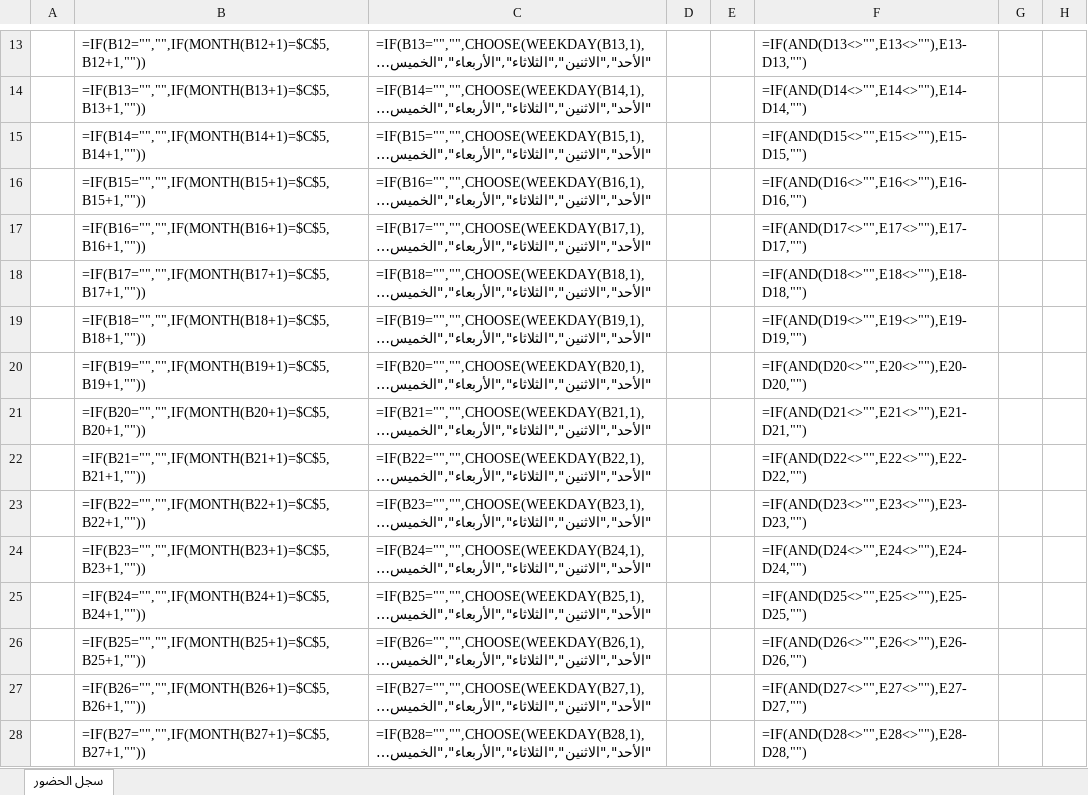
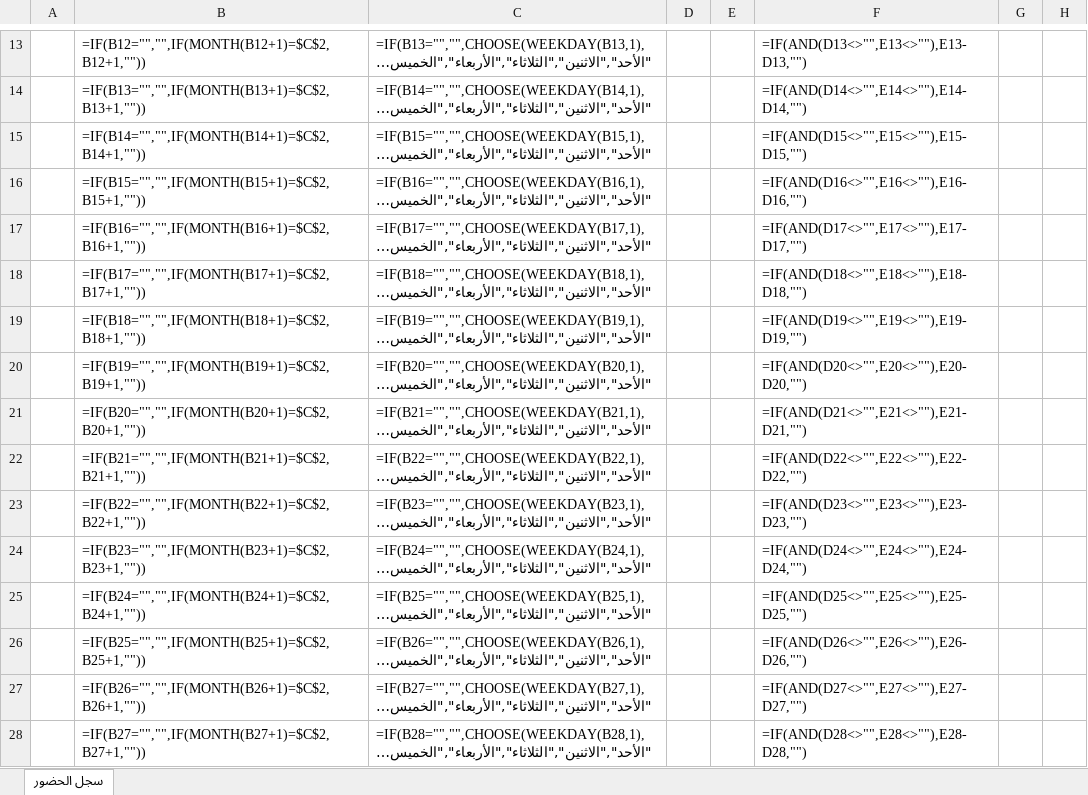
Before and after one commit to mazendesouki/netlify-feature-tour, an Excel workbook: attendance_tracker.xlsx, sheet سجل الحضور, drawn as a sheet; only a part is shown, gaps mark what is left out; long unchanged cells end in …; values as stored, in another font and other column widths than the file's, no cell formats; formulas without a stored value are shown as written; conditional formats not drawn; the diff covers the shown part only; the diff names each change by its address in the sheet, - before the commit and + after, or states it on an @@ line.

```diff
--- a/attendance_tracker.xlsx (sheet سجل الحضور)
+++ b/attendance_tracker.xlsx (sheet سجل الحضور)
-B13: =IF(B12="","",IF(MONTH(B12+1)=$C$5,B12+1,""))
+B13: =IF(B12="","",IF(MONTH(B12+1)=$C$2,B12+1,""))
-B14: =IF(B13="","",IF(MONTH(B13+1)=$C$5,B13+1,""))
+B14: =IF(B13="","",IF(MONTH(B13+1)=$C$2,B13+1,""))
-B15: =IF(B14="","",IF(MONTH(B14+1)=$C$5,B14+1,""))
+B15: =IF(B14="","",IF(MONTH(B14+1)=$C$2,B14+1,""))
-B16: =IF(B15="","",IF(MONTH(B15+1)=$C$5,B15+1,""))
+B16: =IF(B15="","",IF(MONTH(B15+1)=$C$2,B15+1,""))
-B17: =IF(B16="","",IF(MONTH(B16+1)=$C$5,B16+1,""))
+B17: =IF(B16="","",IF(MONTH(B16+1)=$C$2,B16+1,""))
-B18: =IF(B17="","",IF(MONTH(B17+1)=$C$5,B17+1,""))
+B18: =IF(B17="","",IF(MONTH(B17+1)=$C$2,B17+1,""))
-B19: =IF(B18="","",IF(MONTH(B18+1)=$C$5,B18+1,""))
+B19: =IF(B18="","",IF(MONTH(B18+1)=$C$2,B18+1,""))
-B20: =IF(B19="","",IF(MONTH(B19+1)=$C$5,B19+1,""))
+B20: =IF(B19="","",IF(MONTH(B19+1)=$C$2,B19+1,""))
-B21: =IF(B20="","",IF(MONTH(B20+1)=$C$5,B20+1,""))
+B21: =IF(B20="","",IF(MONTH(B20+1)=$C$2,B20+1,""))
-B22: =IF(B21="","",IF(MONTH(B21+1)=$C$5,B21+1,""))
+B22: =IF(B21="","",IF(MONTH(B21+1)=$C$2,B21+1,""))
-B23: =IF(B22="","",IF(MONTH(B22+1)=$C$5,B22+1,""))
+B23: =IF(B22="","",IF(MONTH(B22+1)=$C$2,B22+1,""))
-B24: =IF(B23="","",IF(MONTH(B23+1)=$C$5,B23+1,""))
+B24: =IF(B23="","",IF(MONTH(B23+1)=$C$2,B23+1,""))
-B25: =IF(B24="","",IF(MONTH(B24+1)=$C$5,B24+1,""))
+B25: =IF(B24="","",IF(MONTH(B24+1)=$C$2,B24+1,""))
-B26: =IF(B25="","",IF(MONTH(B25+1)=$C$5,B25+1,""))
+B26: =IF(B25="","",IF(MONTH(B25+1)=$C$2,B25+1,""))
-B27: =IF(B26="","",IF(MONTH(B26+1)=$C$5,B26+1,""))
+B27: =IF(B26="","",IF(MONTH(B26+1)=$C$2,B26+1,""))
-B28: =IF(B27="","",IF(MONTH(B27+1)=$C$5,B27+1,""))
+B28: =IF(B27="","",IF(MONTH(B27+1)=$C$2,B27+1,""))
```
Also changed, not shown: 4 added rows, 10 removed rows, 21 edited cells and merged cells elsewhere in this sheet, cell formats, attendance_monthly.xlsx, employees_database.xlsx.
